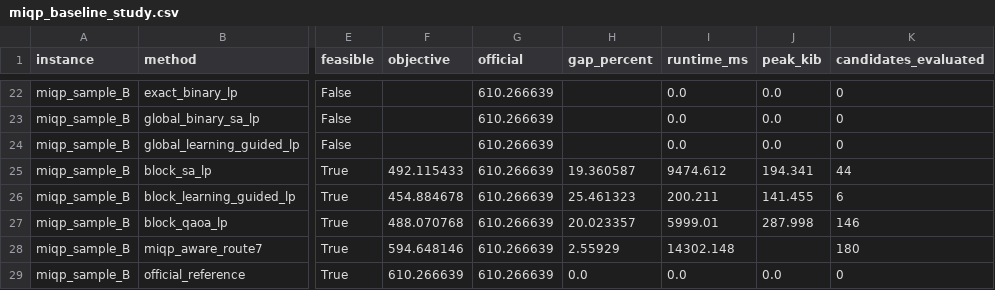
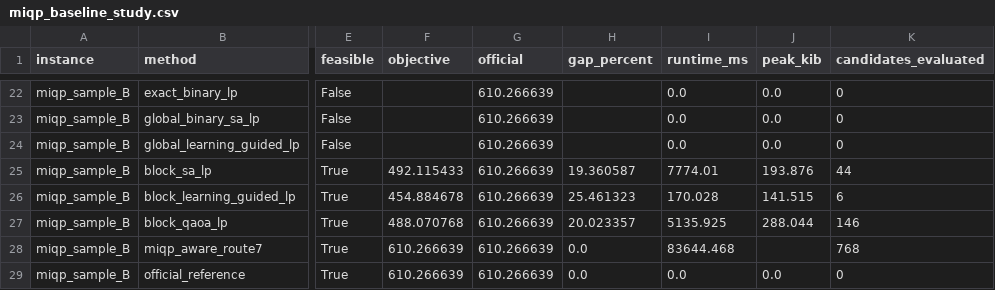
Before and after one commit to liujiarui0918/quantum-hackathon, a CSV file: results/baseline_study/miqp_baseline_study.csv, drawn as a sheet; only a part is shown, gaps mark what is left out; the diff covers the shown part only; the diff names each change by its address in the sheet, - before the commit and + after, or states it on an @@ line.

```diff
--- a/results/baseline_study/miqp_baseline_study.csv
+++ b/results/baseline_study/miqp_baseline_study.csv
-I25 (runtime_ms): 9474.612
+I25 (runtime_ms): 7774.01
-J25 (peak_kib): 194.341
+J25 (peak_kib): 193.876
-I26 (runtime_ms): 200.211
+I26 (runtime_ms): 170.028
-J26 (peak_kib): 141.455
+J26 (peak_kib): 141.515
-I27 (runtime_ms): 5999.01
+I27 (runtime_ms): 5135.925
-J27 (peak_kib): 287.998
+J27 (peak_kib): 288.044
-F28 (objective): 594.648146
+F28 (objective): 610.266639
-H28 (gap_percent): 2.55929
+H28 (gap_percent): 0.0
-I28 (runtime_ms): 14302.148
+I28 (runtime_ms): 83644.468
-K28 (candidates_evaluated): 180
+K28 (candidates_evaluated): 768
```
Also changed, not shown: 31 edited cells elsewhere in this file, submission/baseline_study/miqp_baseline_study.csv, 26 other files.
